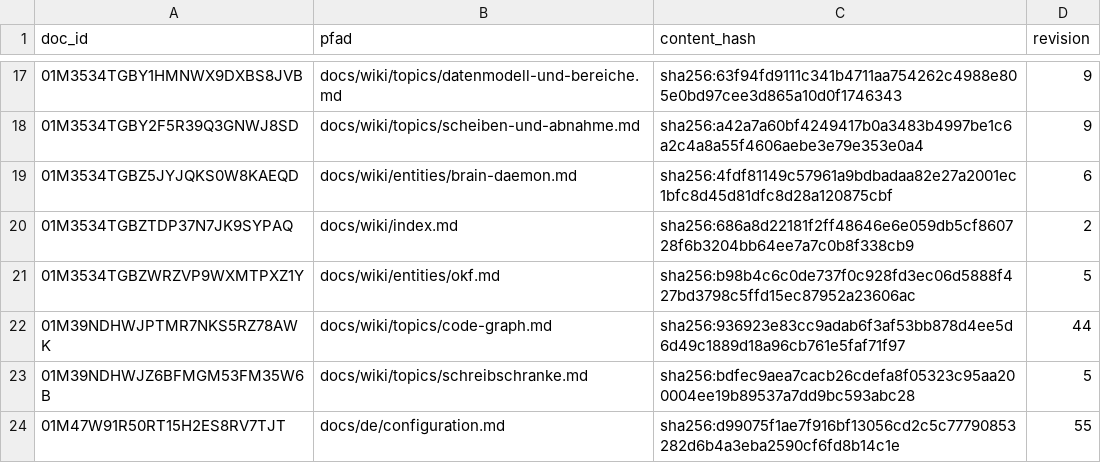
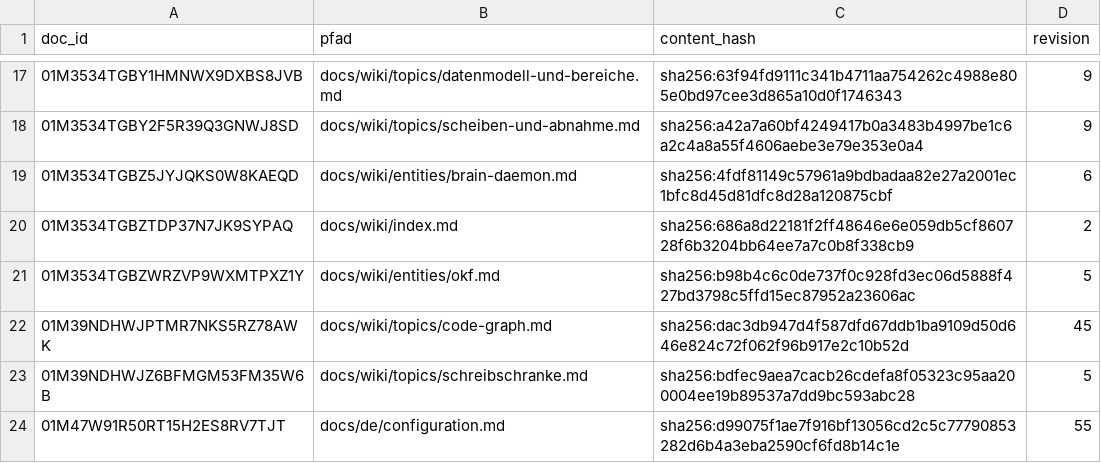
Before and after one commit to xidus90/loomux, a TSV file: _identities.tsv, drawn as a sheet; only a part is shown, gaps mark what is left out.

```diff
--- a/_identities.tsv
+++ b/_identities.tsv
@@ -21,3 +21,3 @@ doc_id	pfad	content_hash	revision
 01M3534TGBZWRZVP9WXMTPXZ1Y	docs/wiki/entities/okf.md	sha256:b98b4c6c0de737f0c928fd3ec06d5888f427bd3798c5ffd15ec87952a23606ac	5
-01M39NDHWJPTMR7NKS5RZ78AWK	docs/wiki/topics/code-graph.md	sha256:936923e83cc9adab6f3af53bb878d4ee5d6d49c1889d18a96cb761e5faf71f97	44
+01M39NDHWJPTMR7NKS5RZ78AWK	docs/wiki/topics/code-graph.md	sha256:dac3db947d4f587dfd67ddb1ba9109d50d646e824c72f062f96b917e2c10b52d	45
 01M39NDHWJZ6BFMGM53FM35W6B	docs/wiki/topics/schreibschranke.md	sha256:bdfec9aea7cacb26cdefa8f05323c95aa200004ee19b89537a7dd9bc593abc28	5
```
Also changed, not shown: 11 other files.
